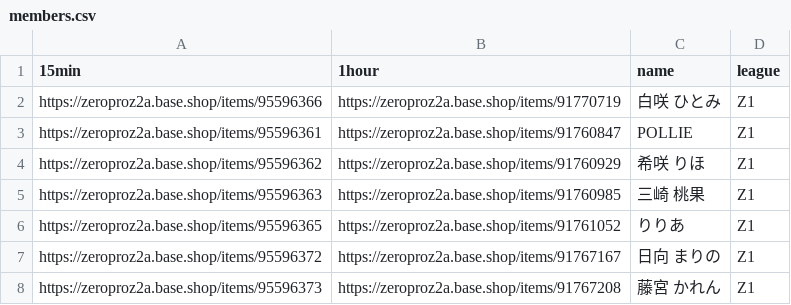
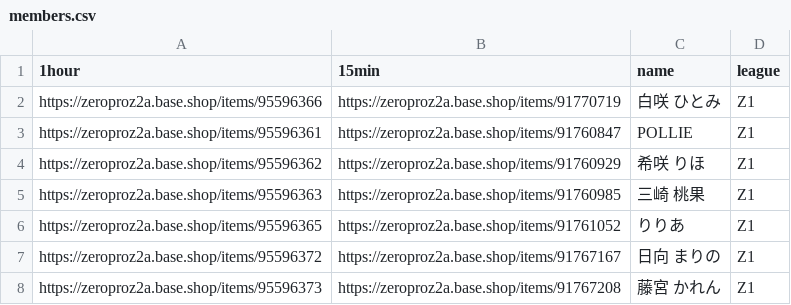
Before and after one commit to oji-3/zero_talkevent, a CSV file: members.csv, drawn as a sheet; only a part is shown.

```diff
--- a/members.csv
+++ b/members.csv
@@ -1,2 +1,2 @@
-15min,1hour,name,league
+1hour,15min,name,league
 https://zeroproz2a.base.shop/items/95596366,https://zeroproz2a.base.shop/items/91770719,白咲 ひとみ,Z1
```
Also changed, not shown: 2 other files.
